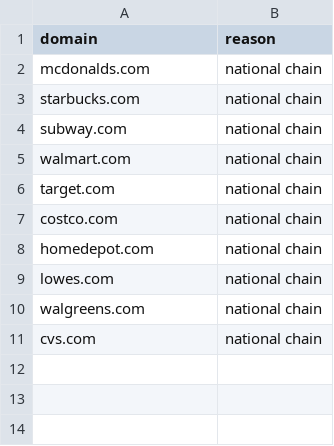
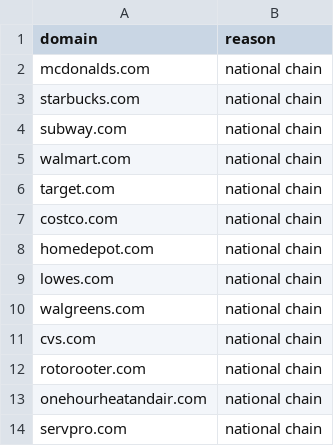
Before and after one commit to michaelcolenso/BrokenSite-Weekly, a CSV file: data/national_chain_blocklist.csv, drawn as a sheet; the diff names each change by its address in the sheet, - before the commit and + after, or states it on an @@ line.

```diff
--- a/data/national_chain_blocklist.csv
+++ b/data/national_chain_blocklist.csv
+row 12: rotorooter.com | national chain
+row 13: onehourheatandair.com | national chain
+row 14: servpro.com | national chain
```
Also changed, not shown: 11 other files.
